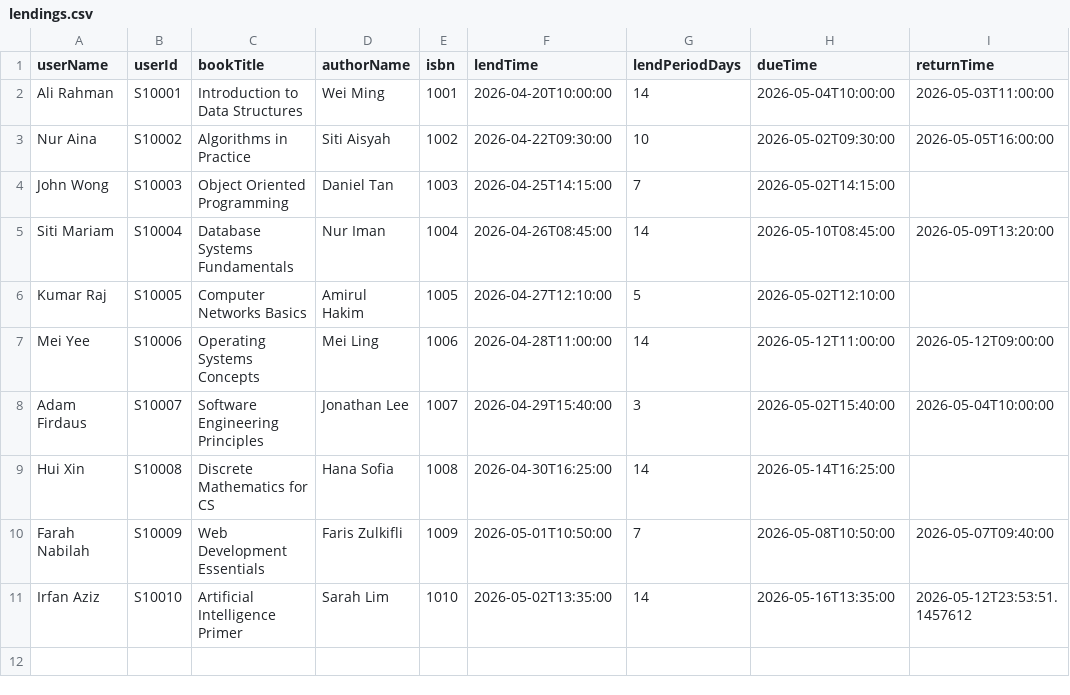
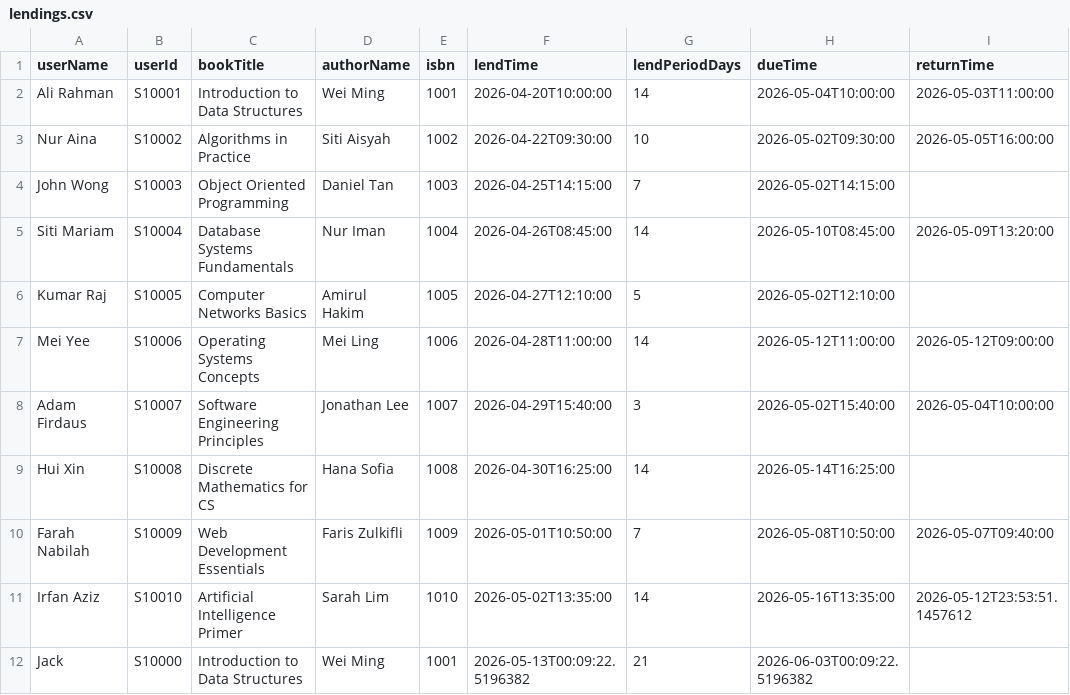
Before and after one commit to 25005493-JACK/DS-GA, a CSV file: data/lendings.csv, drawn as a sheet; the diff names each change by its address in the sheet, - before the commit and + after, or states it on an @@ line.

```diff
--- a/data/lendings.csv
+++ b/data/lendings.csv
+row 12: Jack | S10000 | Introduction to Data Structures | Wei Ming | 1001 | 2026-05-13T00:09:22.5196382 | 21 | 2026-06-03T00:09:22.5196382
```
Also changed, not shown: data/books.csv, 16 other files.
